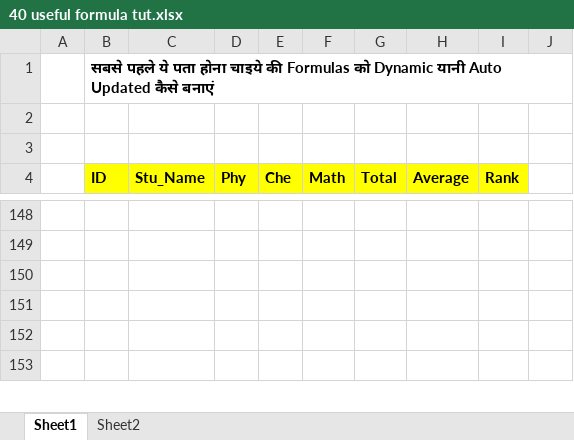
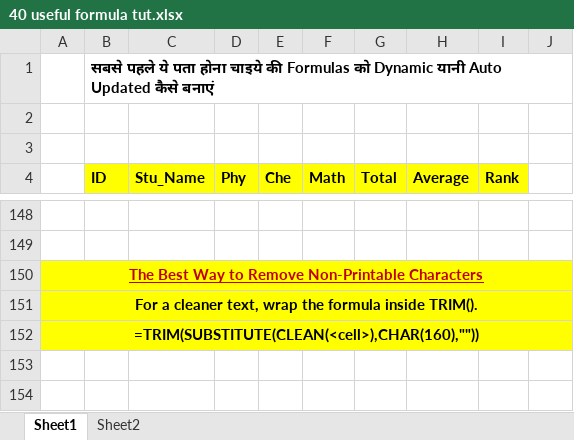
Before and after one commit to kuntalbanik/data-analysis, an Excel workbook: Excel New/40 useful formula tut.xlsx, sheet Sheet1, drawn as a sheet; only a part is shown, gaps mark what is left out; the shorter side is filled out with more unchanged rows; values as stored, in another font and other column widths than the file's, no borders; table styles not drawn; the diff covers the shown part only; the diff names each change by its address in the sheet, - before the commit and + after, or states it on an @@ line.

Commit message:
Clear unknown characters

```diff
--- a/Excel New/40 useful formula tut.xlsx (sheet Sheet1)
+++ b/Excel New/40 useful formula tut.xlsx (sheet Sheet1)
+row 150: The Best Way to Remove Non-Printable Characters
+row 151: For a cleaner text, wrap the formula inside TRIM().
+row 152: =TRIM(SUBSTITUTE(CLEAN(<cell>),CHAR(160),""))
+row 153: (empty)
+row 154: (empty)
```
Also changed, not shown: 5 added rows and 2 edited cells elsewhere in this sheet, formulas that keep their value.
